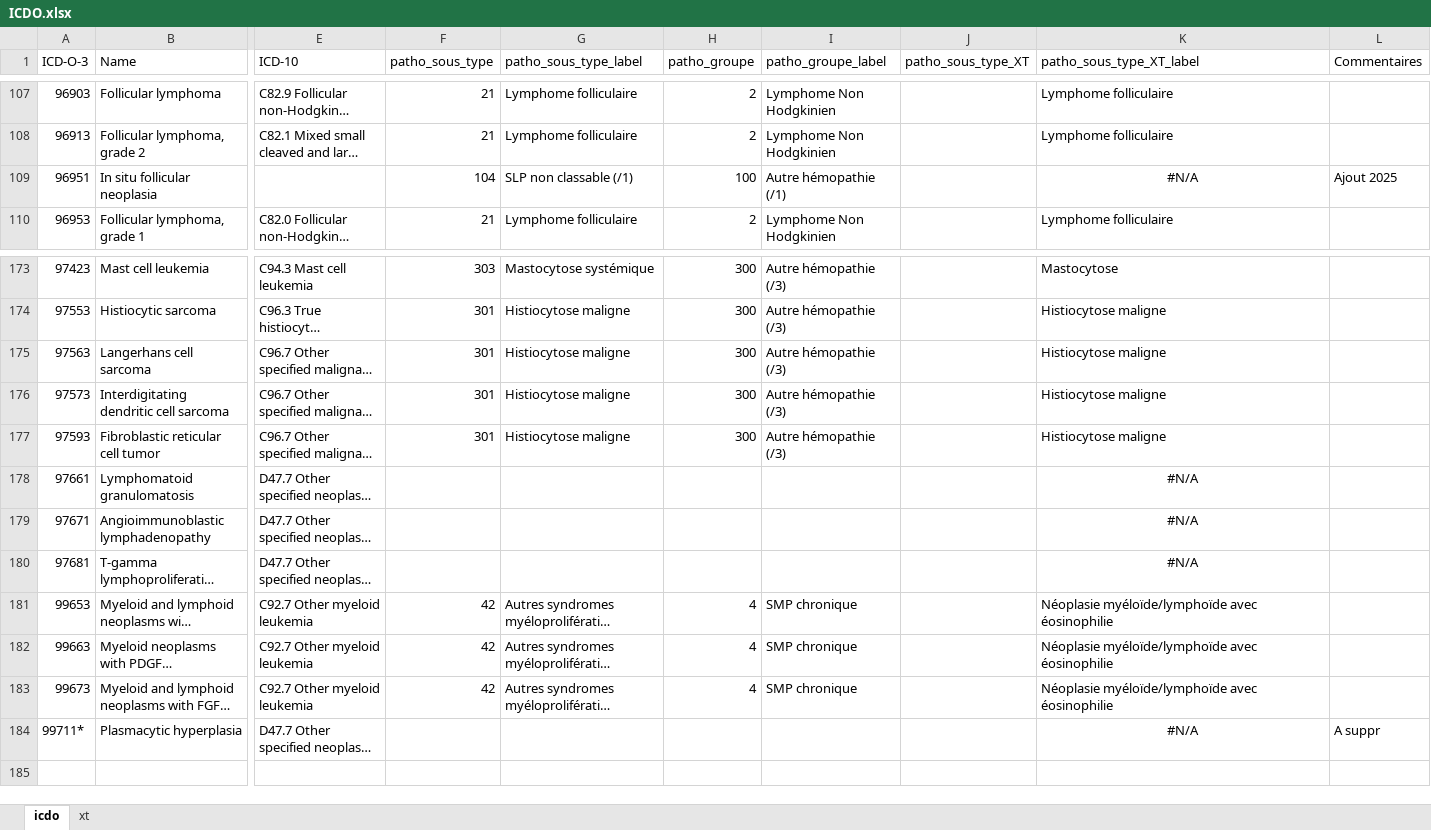
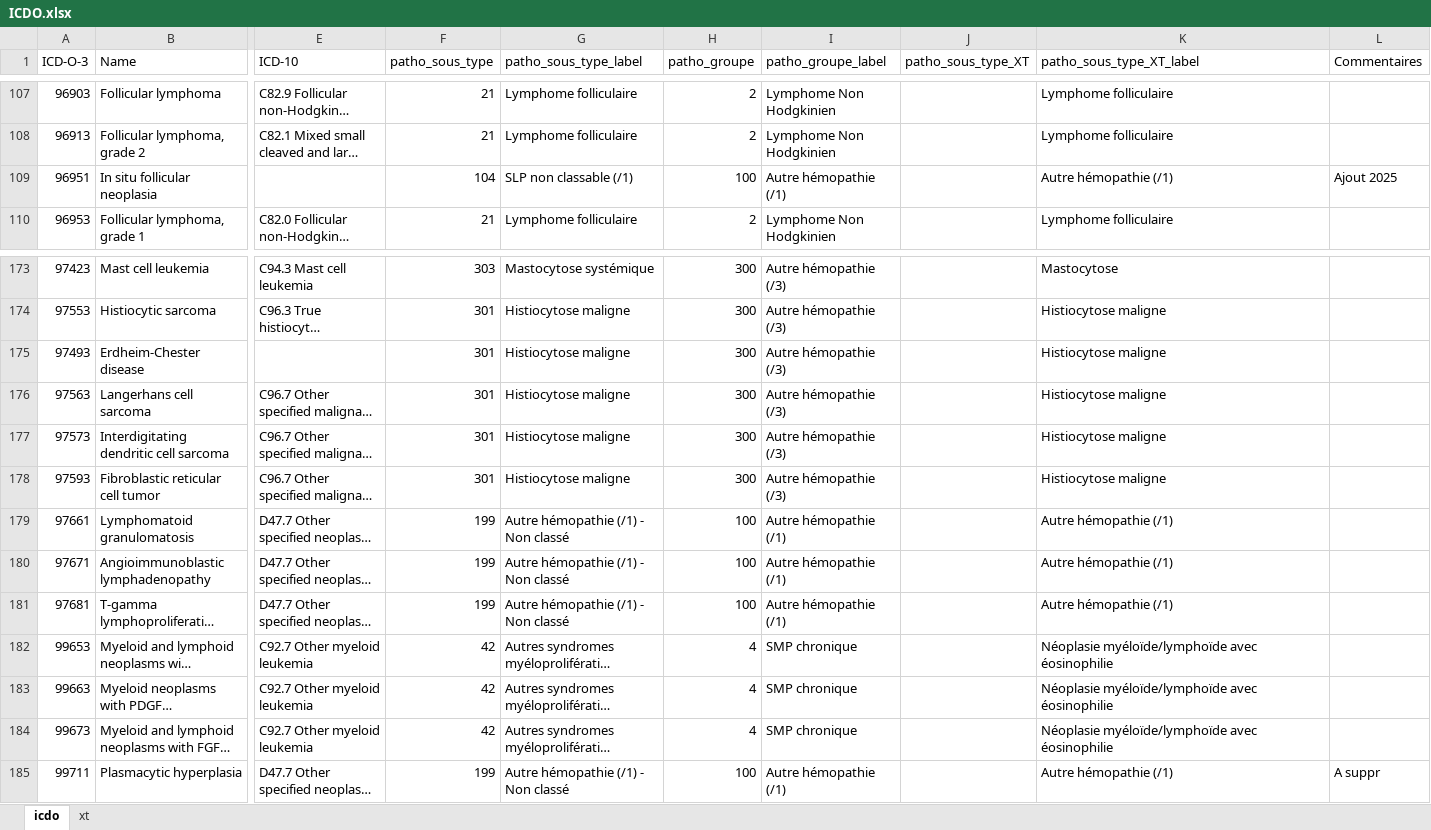
Before and after one commit to cornet-e/RRHMBN, an Excel workbook: ICDO.xlsx, sheet icdo, drawn as a sheet; only a part is shown, gaps mark what is left out; long unchanged cells end in …; values as stored, in another font and other column widths than the file's, no borders; addresses are those after the commit; rows hold the shown columns only; the diff covers the shown part only; the diff names each change by its address in the sheet, - before the commit and + after, or states it on an @@ line.

Commit message:
maj courbe survie + icdo

```diff
--- a/ICDO.xlsx (sheet icdo)
+++ b/ICDO.xlsx (sheet icdo)
-K109 (patho_sous_type_XT_label): #N/A
+K109 (patho_sous_type_XT_label): Autre hémopathie (/1)
-K109 alignment: center
+K109 alignment: left
+row 175: 97493 | Erdheim-Chester disease |  | 301 | Histiocytose maligne | 300 | Autre hémopathie (/3) |  | Histiocytose maligne
-F179:F181 (patho_sous_type): (empty)
+F179:F181 (patho_sous_type): 199
-G179:G181 (patho_sous_type_label): (empty)
+G179:G181 (patho_sous_type_label): Autre hémopathie (/1) - Non classé
-H179:H181 (patho_groupe): (empty)
+H179:H181 (patho_groupe): 100
-I179:I181 (patho_groupe_label): (empty)
+I179:I181 (patho_groupe_label): Autre hémopathie (/1)
-K179:K181 (patho_sous_type_XT_label): #N/A
+K179:K181 (patho_sous_type_XT_label): Autre hémopathie (/1)
-K179:K181 alignment: center
+K179:K181 alignment: left
-A185 (ICD-O-3): 99711*
+A185 (ICD-O-3): 99711
-F185 (patho_sous_type): (empty)
+F185 (patho_sous_type): 199
-G185 (patho_sous_type_label): (empty)
+G185 (patho_sous_type_label): Autre hémopathie (/1) - Non classé
-H185 (patho_groupe): (empty)
+H185 (patho_groupe): 100
-I185 (patho_groupe_label): (empty)
+I185 (patho_groupe_label): Autre hémopathie (/1)
-K185 (patho_sous_type_XT_label): #N/A
+K185 (patho_sous_type_XT_label): Autre hémopathie (/1)
-K185 alignment: center
+K185 alignment: left
```
Also changed, not shown: 14 edited cells and cell formats elsewhere in this sheet, sheet xt, formulas that keep their value, 2 other files.
